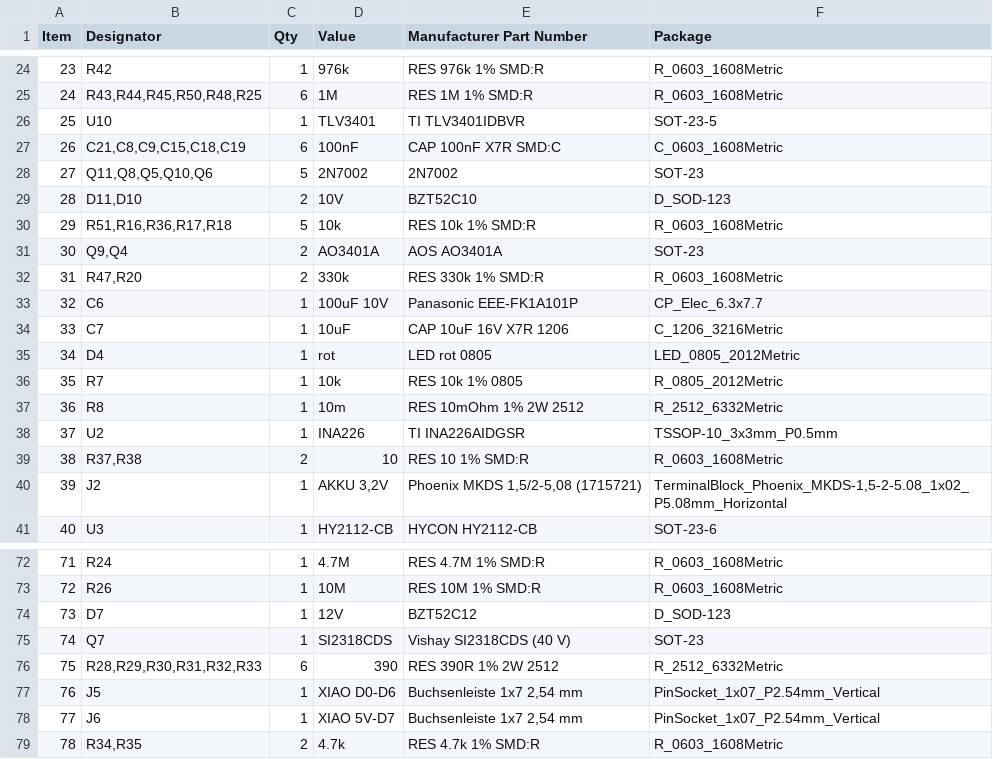
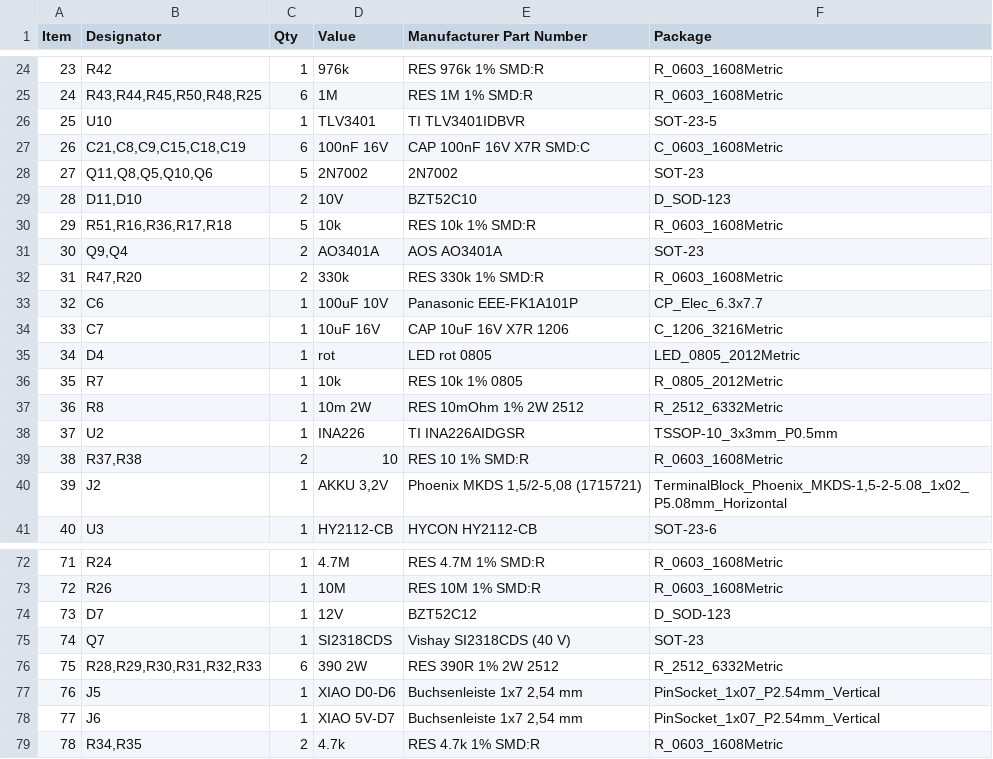
Before and after one commit to veitforabetterworld/pegel-mesh, a CSV file: hardware/pegel-sender/fab/pegel-sender-bom.csv, drawn as a sheet; only a part is shown, gaps mark what is left out; the diff covers the shown part only.

Commit message:
hardware: wired schematics with per-sheet layout and orthogonal router
- schematic_layout.py: part positions per sheet (signal flow left to right,
  supplies up, ground down), rails, supply symbols, labels only for nets
  leaving the sheet
- schematic.py: A* router on a 1.27 mm grid (prefers the 2.54 mm grid, few
  bends, no wires through bodies or text, straight perpendicular crossings
  only, T-junctions with dots); two-pin parts flipped automatically so supply
  is on top and ground at the bottom; field angle/justify compensated for
  rotation and mirroring; every sheet checked against design.py via netlist
- Box symbols ordered so pins face their partners (CN3795, HY2112, FS8205A,
  TLV3401, LM66100)
- design.py: voltage rating in every capacitor value, power rating for the
  2512 shunts and heater resistors; BOM regenerated

```diff
--- a/hardware/pegel-sender/fab/pegel-sender-bom.csv
+++ b/hardware/pegel-sender/fab/pegel-sender-bom.csv
@@ -26,3 +26,3 @@ Item,Designator,Qty,Value,Manufacturer Part Number,Package
 25,U10,1,TLV3401,TI TLV3401IDBVR,SOT-23-5
-26,"C21,C8,C9,C15,C18,C19",6,100nF,CAP 100nF X7R SMD:C,C_0603_1608Metric
+26,"C21,C8,C9,C15,C18,C19",6,100nF 16V,CAP 100nF 16V X7R SMD:C,C_0603_1608Metric
 27,"Q11,Q8,Q5,Q10,Q6",5,2N7002,2N7002,SOT-23
@@ -33,6 +33,6 @@ Item,Designator,Qty,Value,Manufacturer Part Number,Package
 32,C6,1,100uF 10V,Panasonic EEE-FK1A101P,CP_Elec_6.3x7.7
-33,C7,1,10uF,CAP 10uF 16V X7R 1206,C_1206_3216Metric
+33,C7,1,10uF 16V,CAP 10uF 16V X7R 1206,C_1206_3216Metric
 34,D4,1,rot,LED rot 0805,LED_0805_2012Metric
 35,R7,1,10k,RES 10k 1% 0805,R_0805_2012Metric
-36,R8,1,10m,RES 10mOhm 1% 2W 2512,R_2512_6332Metric
+36,R8,1,10m 2W,RES 10mOhm 1% 2W 2512,R_2512_6332Metric
 37,U2,1,INA226,TI INA226AIDGSR,TSSOP-10_3x3mm_P0.5mm
@@ -75,3 +75,3 @@ Item,Designator,Qty,Value,Manufacturer Part Number,Package
 74,Q7,1,SI2318CDS,Vishay SI2318CDS (40 V),SOT-23
-75,"R28,R29,R30,R31,R32,R33",6,390,RES 390R 1% 2W 2512,R_2512_6332Metric
+75,"R28,R29,R30,R31,R32,R33",6,390 2W,RES 390R 1% 2W 2512,R_2512_6332Metric
 76,J5,1,XIAO D0-D6,"Buchsenleiste 1x7 2,54 mm",PinSocket_1x07_P2.54mm_Vertical
```
Also changed, not shown: 14 edited cells elsewhere in this file, 15 other files.
